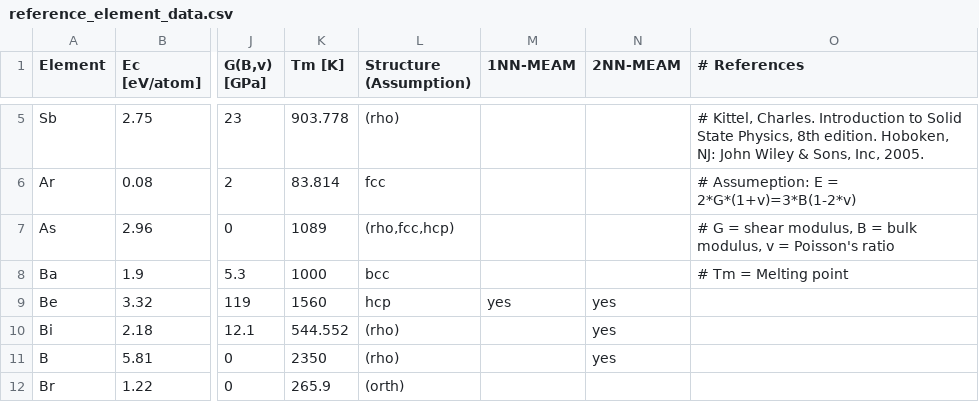
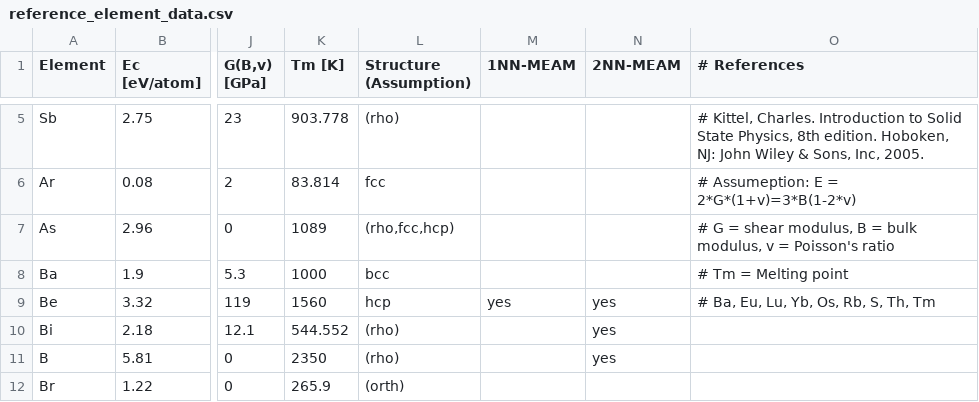
Before and after one commit to by-student-2017/lammps_education_metal_win, a CSV file: potentials/meam/make_training_data_code/reference_element_data.csv, drawn as a sheet; only a part is shown, gaps mark what is left out; the diff names each change by its address in the sheet, - before the commit and + after, or states it on an @@ line.

Commit message:
Update reference_element_data.csv

```diff
--- a/potentials/meam/make_training_data_code/reference_element_data.csv
+++ b/potentials/meam/make_training_data_code/reference_element_data.csv
-O9 (# References): (empty)
+O9 (# References): # Ba, Eu, Lu, Yb, Os, Rb, S, Th, Tm
```
